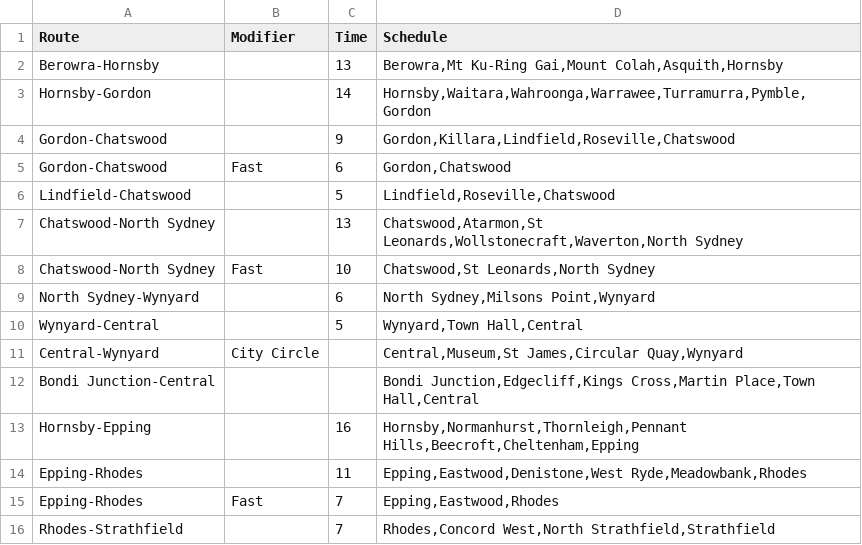
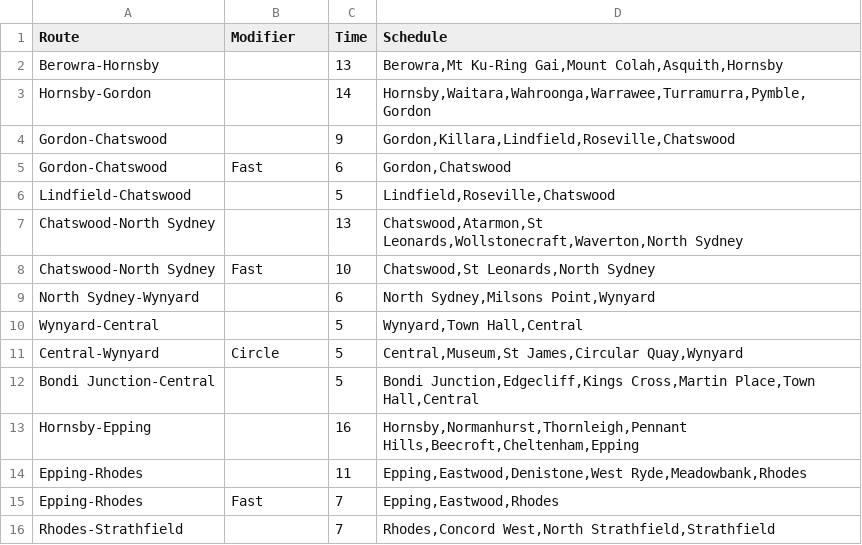
Before and after one commit to henryc47/Thesis_Public_Transport_Optimisation, a CSV file: schedule_segments_sydney.csv, drawn as a sheet; only a part is shown.

```diff
--- a/schedule_segments_sydney.csv
+++ b/schedule_segments_sydney.csv
@@ -10,4 +10,4 @@ North Sydney-Wynyard,,6,"North Sydney,Milsons Point,Wynyard"
 Wynyard-Central,,5,"Wynyard,Town Hall,Central"
-Central-Wynyard,City Circle,,"Central,Museum,St James,Circular Quay,Wynyard"
-Bondi Junction-Central,,,"Bondi Junction,Edgecliff,Kings Cross,Martin Place,Town Hall,Central"
+Central-Wynyard,Circle,5,"Central,Museum,St James,Circular Quay,Wynyard"
+Bondi Junction-Central,,5,"Bondi Junction,Edgecliff,Kings Cross,Martin Place,Town Hall,Central"
 Hornsby-Epping,,16,"Hornsby,Normanhurst,Thornleigh,Pennant Hills,Beecroft,Cheltenham,Epping"
```
Also changed, not shown: nodes_sydney.csv, parameters_sydney.csv, 6 other files.
